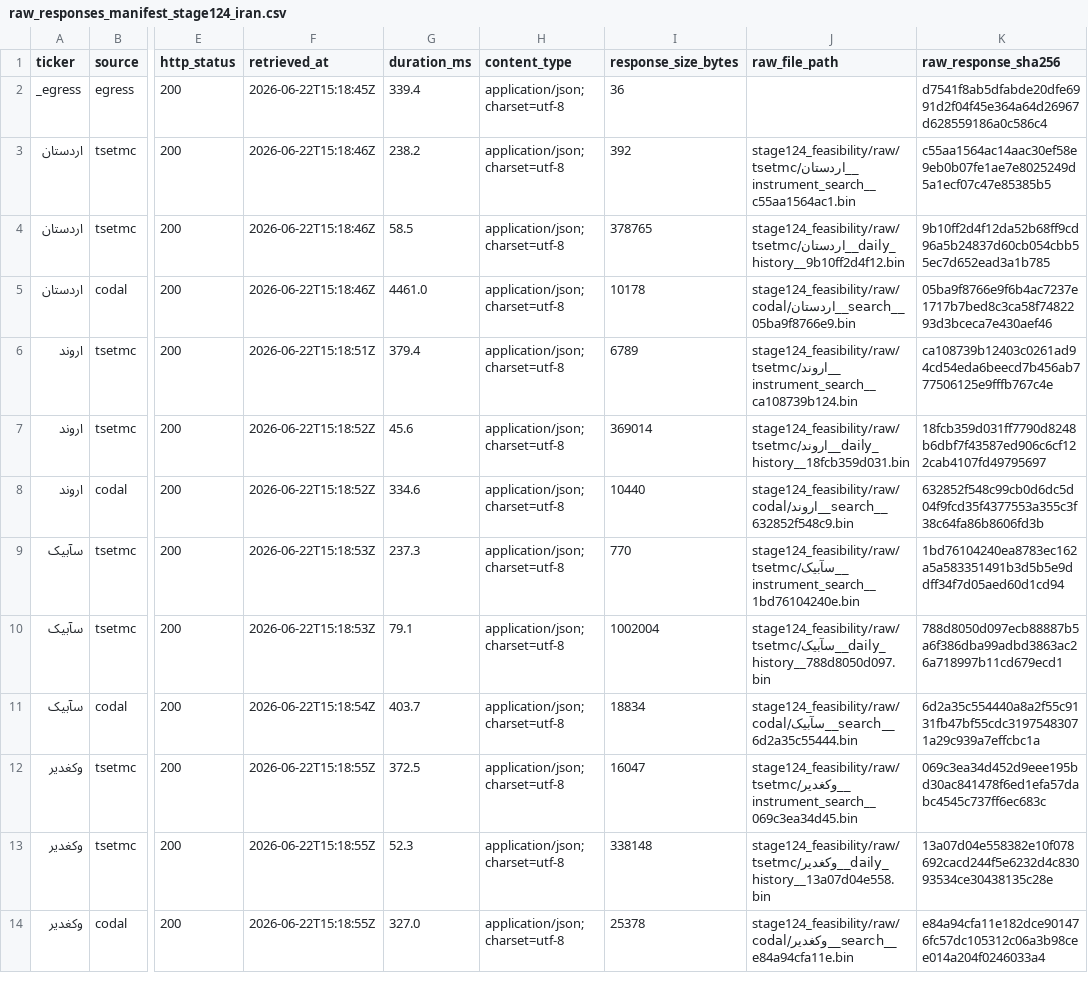
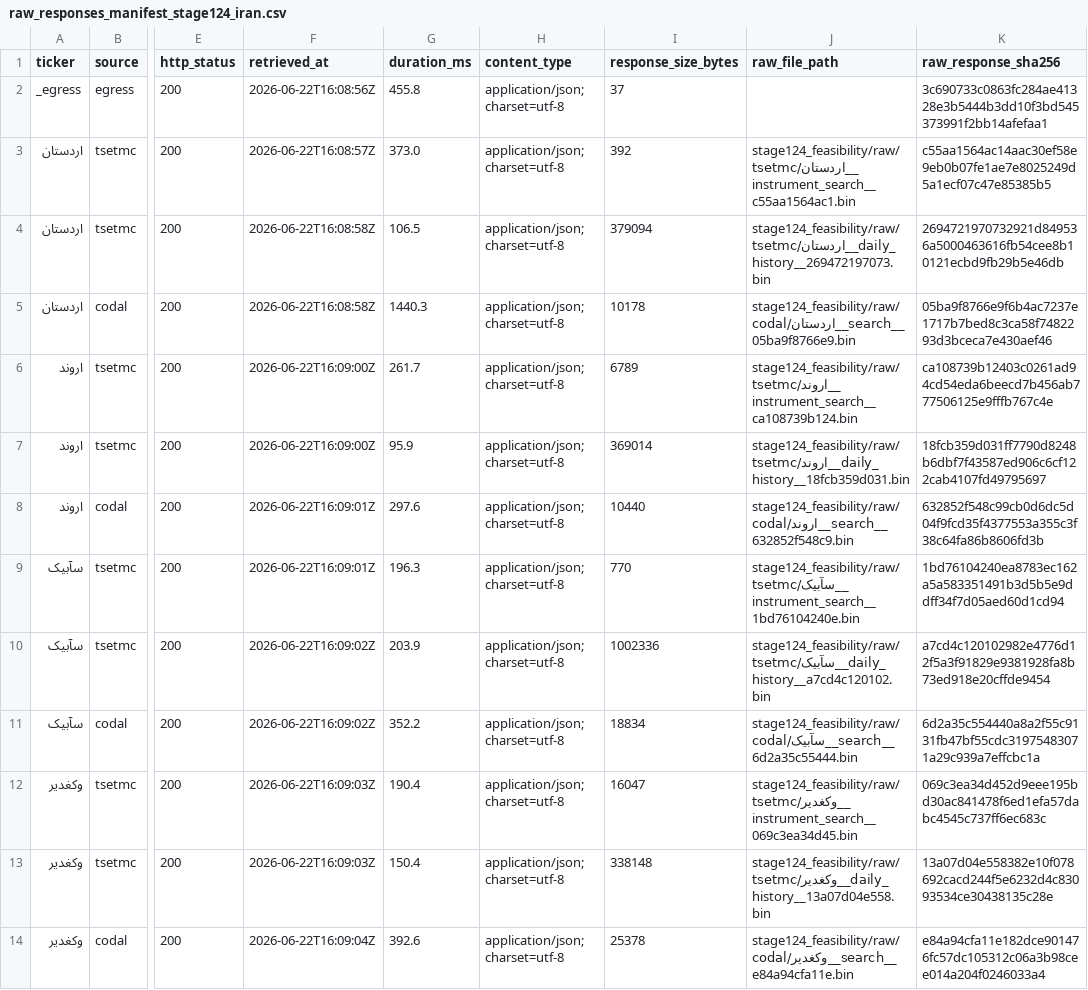
Before and after one commit to abtinasg/papermali, a CSV file: project/stage124_feasibility/raw_responses_manifest_stage124_iran.csv, drawn as a sheet; only a part is shown, gaps mark what is left out; the diff covers the shown part only; the diff names each change by its address in the sheet, - before the commit and + after, or states it on an @@ line.

Commit message:
Update Stage124 Iran probe artifacts

```diff
--- a/project/stage124_feasibility/raw_responses_manifest_stage124_iran.csv
+++ b/project/stage124_feasibility/raw_responses_manifest_stage124_iran.csv
-F2 (retrieved_at): 2026-06-22T15:18:45Z
+F2 (retrieved_at): 2026-06-22T16:08:56Z
-G2 (duration_ms): 339.4
+G2 (duration_ms): 455.8
-I2 (response_size_bytes): 36
+I2 (response_size_bytes): 37
-K2 (raw_response_sha256): d7541f8ab5dfabde20dfe6991d2f04f45e364a64d26967d628559186a0c586c4
+K2 (raw_response_sha256): 3c690733c0863fc284ae41328e3b5444b3dd10f3bd545373991f2bb14afefaa1
-F3 (retrieved_at): 2026-06-22T15:18:46Z
+F3 (retrieved_at): 2026-06-22T16:08:57Z
-G3 (duration_ms): 238.2
+G3 (duration_ms): 373.0
-F4:F5 (retrieved_at): 2026-06-22T15:18:46Z
+F4:F5 (retrieved_at): 2026-06-22T16:08:58Z
-G4 (duration_ms): 58.5
+G4 (duration_ms): 106.5
-I4 (response_size_bytes): 378765
+I4 (response_size_bytes): 379094
-J4 (raw_file_path): stage124_feasibility/raw/tsetmc/اردستان__daily_history__9b10ff2d4f12.bin
+J4 (raw_file_path): stage124_feasibility/raw/tsetmc/اردستان__daily_history__269472197073.bin
-K4 (raw_response_sha256): 9b10ff2d4f12da52b68ff9cd96a5b24837d60cb054cbb55ec7d652ead3a1b785
+K4 (raw_response_sha256): 2694721970732921d849536a5000463616fb54cee8b10121ecbd9fb29b5e46db
-G5 (duration_ms): 4461.0
+G5 (duration_ms): 1440.3
-F6 (retrieved_at): 2026-06-22T15:18:51Z
+F6 (retrieved_at): 2026-06-22T16:09:00Z
-G6 (duration_ms): 379.4
+G6 (duration_ms): 261.7
-F7 (retrieved_at): 2026-06-22T15:18:52Z
+F7 (retrieved_at): 2026-06-22T16:09:00Z
-G7 (duration_ms): 45.6
+G7 (duration_ms): 95.9
-F8 (retrieved_at): 2026-06-22T15:18:52Z
+F8 (retrieved_at): 2026-06-22T16:09:01Z
-G8 (duration_ms): 334.6
+G8 (duration_ms): 297.6
-F9 (retrieved_at): 2026-06-22T15:18:53Z
+F9 (retrieved_at): 2026-06-22T16:09:01Z
-G9 (duration_ms): 237.3
+G9 (duration_ms): 196.3
-F10 (retrieved_at): 2026-06-22T15:18:53Z
+F10 (retrieved_at): 2026-06-22T16:09:02Z
-G10 (duration_ms): 79.1
+G10 (duration_ms): 203.9
-I10 (response_size_bytes): 1002004
+I10 (response_size_bytes): 1002336
-J10 (raw_file_path): stage124_feasibility/raw/tsetmc/سآبیک__daily_history__788d8050d097.bin
+J10 (raw_file_path): stage124_feasibility/raw/tsetmc/سآبیک__daily_history__a7cd4c120102.bin
-K10 (raw_response_sha256): 788d8050d097ecb88887b5a6f386dba99adbd3863ac26a718997b11cd679ecd1
+K10 (raw_response_sha256): a7cd4c120102982e4776d12f5a3f91829e9381928fa8b73ed918e20cffde9454
-F11 (retrieved_at): 2026-06-22T15:18:54Z
+F11 (retrieved_at): 2026-06-22T16:09:02Z
-G11 (duration_ms): 403.7
+G11 (duration_ms): 352.2
-F12:F13 (retrieved_at): 2026-06-22T15:18:55Z
+F12:F13 (retrieved_at): 2026-06-22T16:09:03Z
-G12 (duration_ms): 372.5
+G12 (duration_ms): 190.4
-G13 (duration_ms): 52.3
+G13 (duration_ms): 150.4
-F14 (retrieved_at): 2026-06-22T15:18:55Z
+F14 (retrieved_at): 2026-06-22T16:09:04Z
-G14 (duration_ms): 327.0
+G14 (duration_ms): 392.6
```
Also changed, not shown: 88 edited cells elsewhere in this file, project/stage124_feasibility/feasibility_probe_flat_stage124_iran.csv, project/stage124_feasibility/instrument_candidate_history_stage124_iran.csv, 27 other files.
